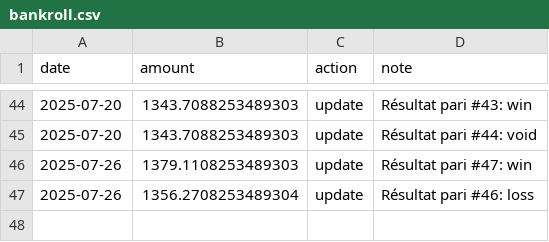
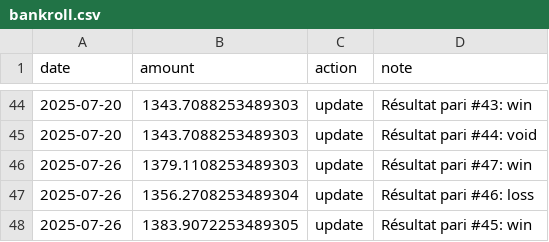
Before and after one commit to narvall018/ufc_predictor, a CSV file: bets/bankroll.csv, drawn as a sheet; only a part is shown, gaps mark what is left out; the diff names each change by its address in the sheet, - before the commit and + after, or states it on an @@ line.

Commit message:
Update bankroll after bet #45

```diff
--- a/bets/bankroll.csv
+++ b/bets/bankroll.csv
+row 48: 2025-07-26 | 1383.9072253489305 | update | Résultat pari #45: win
```
